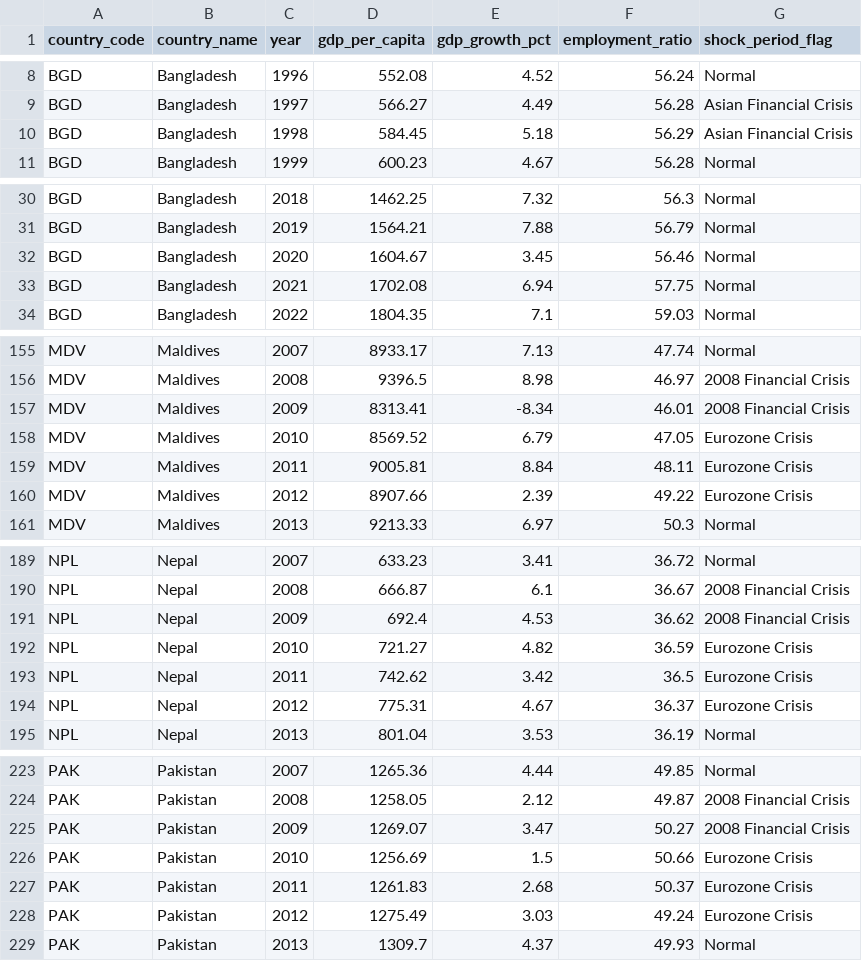
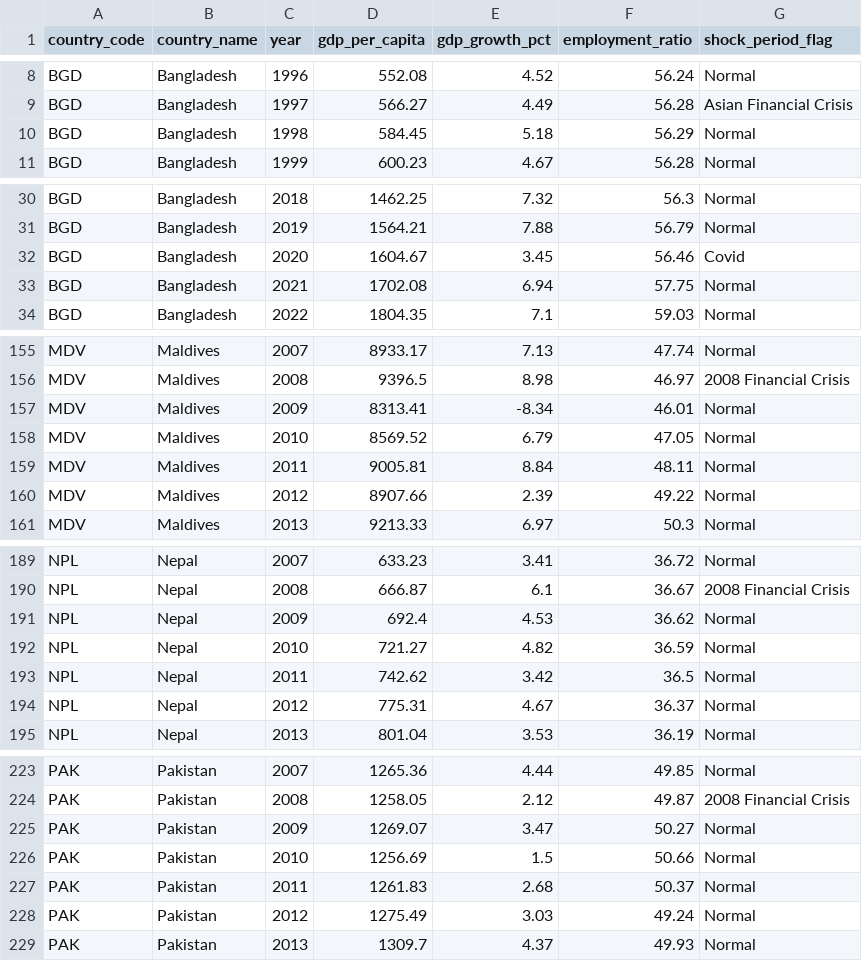
Before and after one commit to chris-tinad/DATASCI350_finalproject_group2, a CSV file: data/clean_wdi_data.csv, drawn as a sheet; only a part is shown, gaps mark what is left out; the diff covers the shown part only.

```diff
--- a/data/clean_wdi_data.csv
+++ b/data/clean_wdi_data.csv
@@ -9,3 +9,3 @@ BGD,Bangladesh,1996,552.08,4.52,56.24,Normal
 BGD,Bangladesh,1997,566.27,4.49,56.28,"Asian Financial Crisis"
-BGD,Bangladesh,1998,584.45,5.18,56.29,"Asian Financial Crisis"
+BGD,Bangladesh,1998,584.45,5.18,56.29,Normal
 BGD,Bangladesh,1999,600.23,4.67,56.28,Normal
@@ -31,3 +31,3 @@ BGD,Bangladesh,2018,1462.25,7.32,56.3,Normal
 BGD,Bangladesh,2019,1564.21,7.88,56.79,Normal
-BGD,Bangladesh,2020,1604.67,3.45,56.46,Normal
+BGD,Bangladesh,2020,1604.67,3.45,56.46,Covid
 BGD,Bangladesh,2021,1702.08,6.94,57.75,Normal
@@ -156,6 +156,6 @@ MDV,Maldives,2007,8933.17,7.13,47.74,Normal
 MDV,Maldives,2008,9396.5,8.98,46.97,"2008 Financial Crisis"
-MDV,Maldives,2009,8313.41,-8.34,46.01,"2008 Financial Crisis"
-MDV,Maldives,2010,8569.52,6.79,47.05,"Eurozone Crisis"
-MDV,Maldives,2011,9005.81,8.84,48.11,"Eurozone Crisis"
-MDV,Maldives,2012,8907.66,2.39,49.22,"Eurozone Crisis"
+MDV,Maldives,2009,8313.41,-8.34,46.01,Normal
+MDV,Maldives,2010,8569.52,6.79,47.05,Normal
+MDV,Maldives,2011,9005.81,8.84,48.11,Normal
+MDV,Maldives,2012,8907.66,2.39,49.22,Normal
 MDV,Maldives,2013,9213.33,6.97,50.3,Normal
@@ -190,6 +190,6 @@ NPL,Nepal,2007,633.23,3.41,36.72,Normal
 NPL,Nepal,2008,666.87,6.1,36.67,"2008 Financial Crisis"
-NPL,Nepal,2009,692.4,4.53,36.62,"2008 Financial Crisis"
-NPL,Nepal,2010,721.27,4.82,36.59,"Eurozone Crisis"
-NPL,Nepal,2011,742.62,3.42,36.5,"Eurozone Crisis"
-NPL,Nepal,2012,775.31,4.67,36.37,"Eurozone Crisis"
+NPL,Nepal,2009,692.4,4.53,36.62,Normal
+NPL,Nepal,2010,721.27,4.82,36.59,Normal
+NPL,Nepal,2011,742.62,3.42,36.5,Normal
+NPL,Nepal,2012,775.31,4.67,36.37,Normal
 NPL,Nepal,2013,801.04,3.53,36.19,Normal
@@ -224,6 +224,6 @@ PAK,Pakistan,2007,1265.36,4.44,49.85,Normal
 PAK,Pakistan,2008,1258.05,2.12,49.87,"2008 Financial Crisis"
-PAK,Pakistan,2009,1269.07,3.47,50.27,"2008 Financial Crisis"
-PAK,Pakistan,2010,1256.69,1.5,50.66,"Eurozone Crisis"
-PAK,Pakistan,2011,1261.83,2.68,50.37,"Eurozone Crisis"
-PAK,Pakistan,2012,1275.49,3.03,49.24,"Eurozone Crisis"
+PAK,Pakistan,2009,1269.07,3.47,50.27,Normal
+PAK,Pakistan,2010,1256.69,1.5,50.66,Normal
+PAK,Pakistan,2011,1261.83,2.68,50.37,Normal
+PAK,Pakistan,2012,1275.49,3.03,49.24,Normal
 PAK,Pakistan,2013,1309.7,4.37,49.93,Normal
```
Also changed, not shown: 28 edited cells elsewhere in this file, 1 other file.
